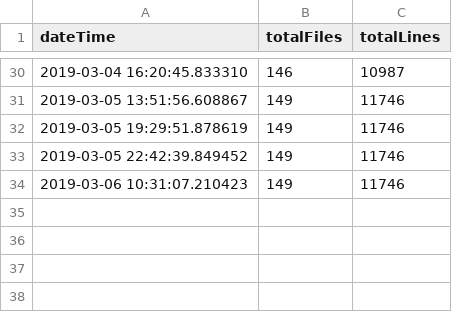
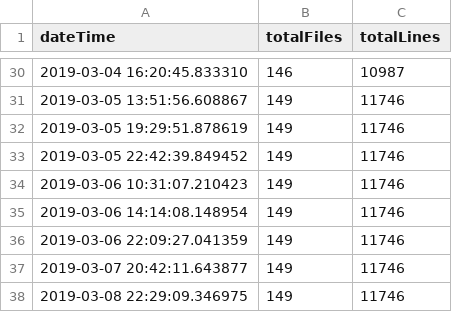
Before and after one commit to iot-my-world/portal, a CSV file: codeTrack/LineCount/csv/portal.csv, drawn as a sheet; only a part is shown, gaps mark what is left out.

```diff
--- a/codeTrack/LineCount/csv/portal.csv
+++ b/codeTrack/LineCount/csv/portal.csv
@@ -34 +34,5 @@ dateTime;totalFiles;totalLines
 2019-03-06 10:31:07.210423;149;11746
+2019-03-06 14:14:08.148954;149;11746
+2019-03-06 22:09:27.041359;149;11746
+2019-03-07 20:42:11.643877;149;11746
+2019-03-08 22:29:09.346975;149;11746
```
Also changed, not shown: codeTrack/LineCount/csv/brain.csv, 25 other files.
